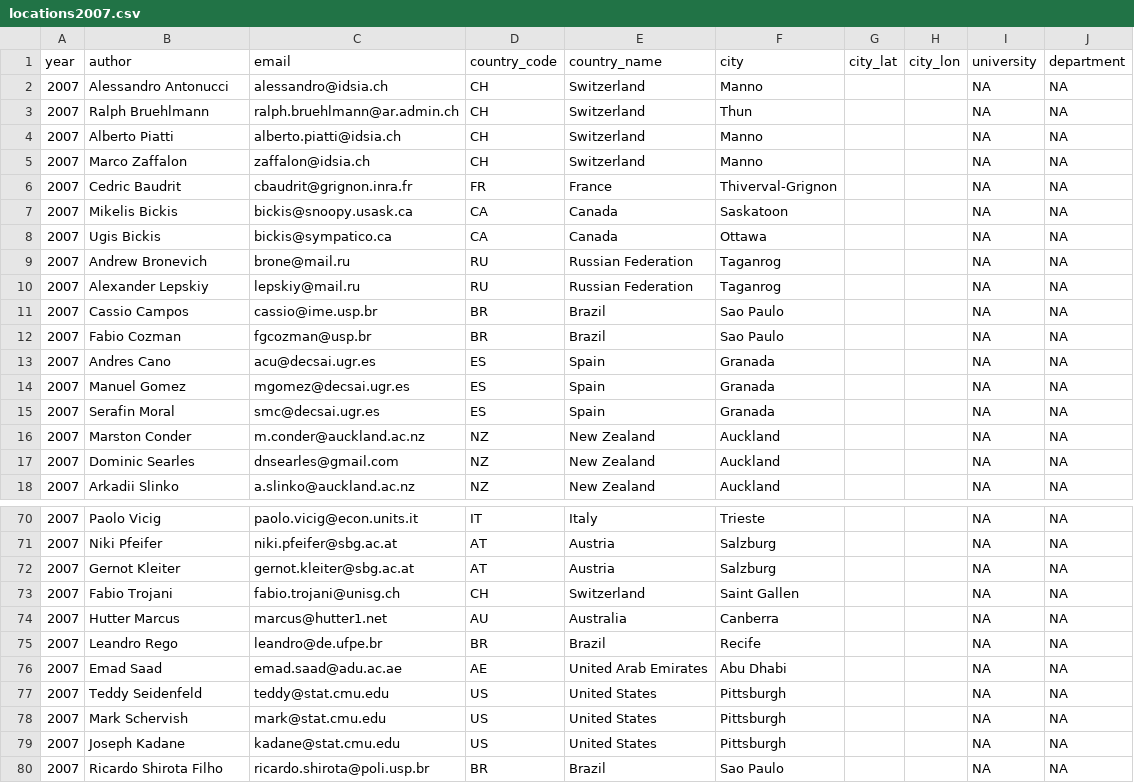
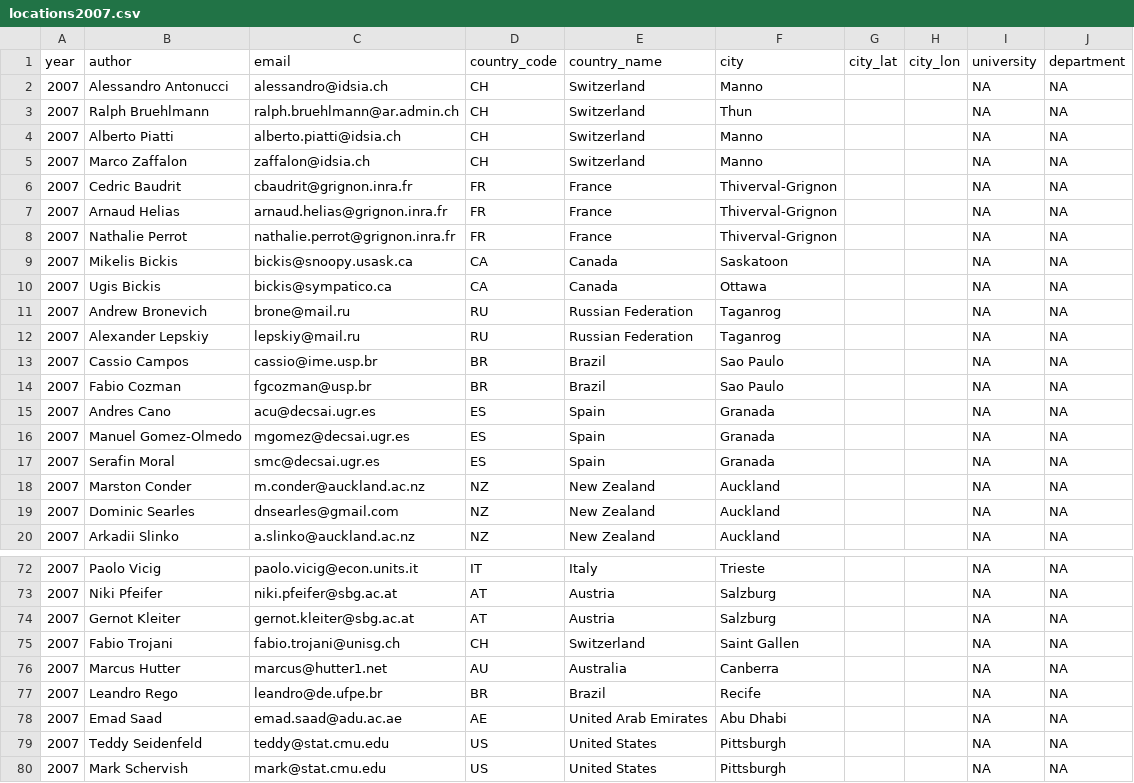
Before and after one commit to paul-fink/ISIPTA, a CSV file: package/generation/raw/2007/locations2007.csv, drawn as a sheet; only a part is shown, gaps mark what is left out; the shorter side is filled out with more unchanged rows.

```diff
--- a/package/generation/raw/2007/locations2007.csv
+++ b/package/generation/raw/2007/locations2007.csv
@@ -6,2 +6,4 @@
 2007,"Cedric Baudrit","cbaudrit@grignon.inra.fr","FR","France","Thiverval-Grignon",,,NA,NA
+2007,"Arnaud Helias","arnaud.helias@grignon.inra.fr","FR","France","Thiverval-Grignon",,,NA,NA
+2007,"Nathalie Perrot","nathalie.perrot@grignon.inra.fr","FR","France","Thiverval-Grignon",,,NA,NA
 2007,"Mikelis Bickis","bickis@snoopy.usask.ca","CA","Canada","Saskatoon",,,NA,NA
@@ -13,3 +15,3 @@
 2007,"Andres Cano","acu@decsai.ugr.es","ES","Spain","Granada",,,NA,NA
-2007,"Manuel Gomez","mgomez@decsai.ugr.es","ES","Spain","Granada",,,NA,NA
+2007,"Manuel Gomez-Olmedo","mgomez@decsai.ugr.es","ES","Spain","Granada",,,NA,NA
 2007,"Serafin Moral","smc@decsai.ugr.es","ES","Spain","Granada",,,NA,NA
@@ -73,3 +75,3 @@
 2007,"Fabio Trojani","fabio.trojani@unisg.ch","CH","Switzerland","Saint Gallen",,,NA,NA
-2007,"Hutter Marcus","marcus@hutter1.net","AU","Australia","Canberra",,,NA,NA
+2007,"Marcus Hutter","marcus@hutter1.net","AU","Australia","Canberra",,,NA,NA
 2007,"Leandro Rego","leandro@de.ufpe.br","BR","Brazil","Recife",,,NA,NA
```
Also changed, not shown: package/generation/raw/2001/locations2001.csv, package/generation/raw/2003/locations2003.csv, 27 other files.
